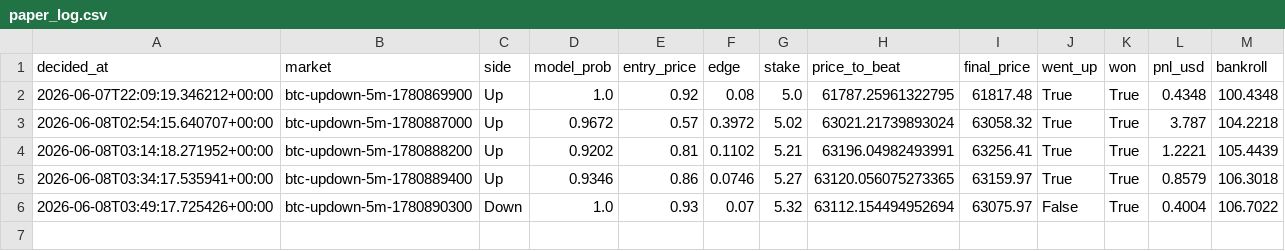
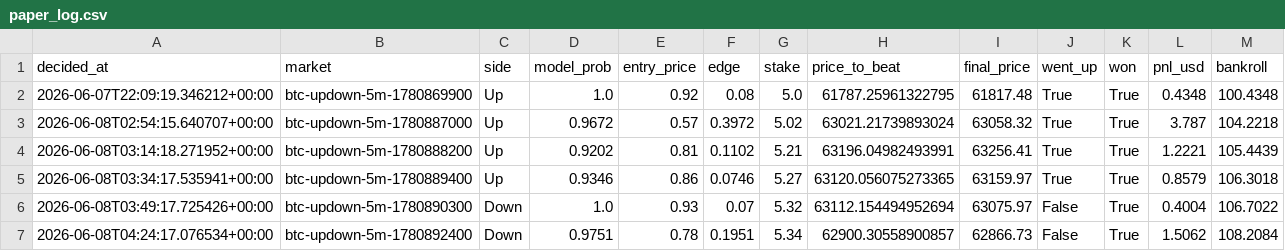
Before and after one commit to argostroloji/polybot-5m, a CSV file: paper_log.csv, drawn as a sheet.

Commit message:
paper: update state [skip ci]

```diff
--- a/paper_log.csv
+++ b/paper_log.csv
@@ -6 +6,2 @@ decided_at,market,side,model_prob,entry_price,edge,stake,price_to_beat,final_pri
 2026-06-08T03:49:17.725426+00:00,btc-updown-5m-1780890300,Down,1.0,0.93,0.07,5.32,63112.154494952694,63075.97,False,True,0.4004,106.7022
+2026-06-08T04:24:17.076534+00:00,btc-updown-5m-1780892400,Down,0.9751,0.78,0.1951,5.34,62900.30558900857,62866.73,False,True,1.5062,108.2084
```
Also changed, not shown: 3 other files.
